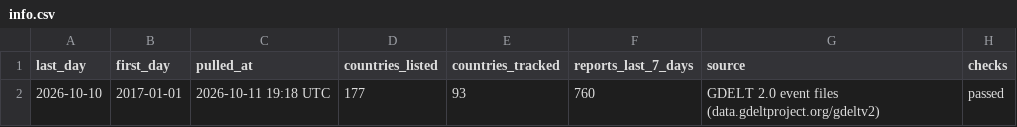
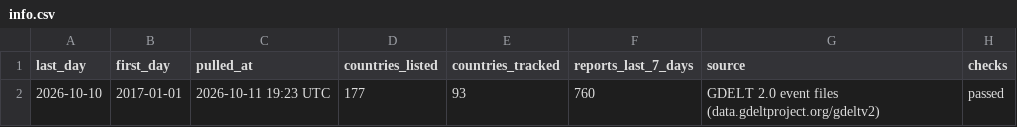
Before and after one commit to roddesbordes-dev/student-protest-tracker, a CSV file: docs/data/info.csv, drawn as a sheet; only a part is shown; the diff names each change by its address in the sheet, - before the commit and + after, or states it on an @@ line.

```diff
--- a/docs/data/info.csv
+++ b/docs/data/info.csv
-C2 (pulled_at): 2026-10-11 19:18 UTC
+C2 (pulled_at): 2026-10-11 19:23 UTC
```
Also changed, not shown: 1 other file.
